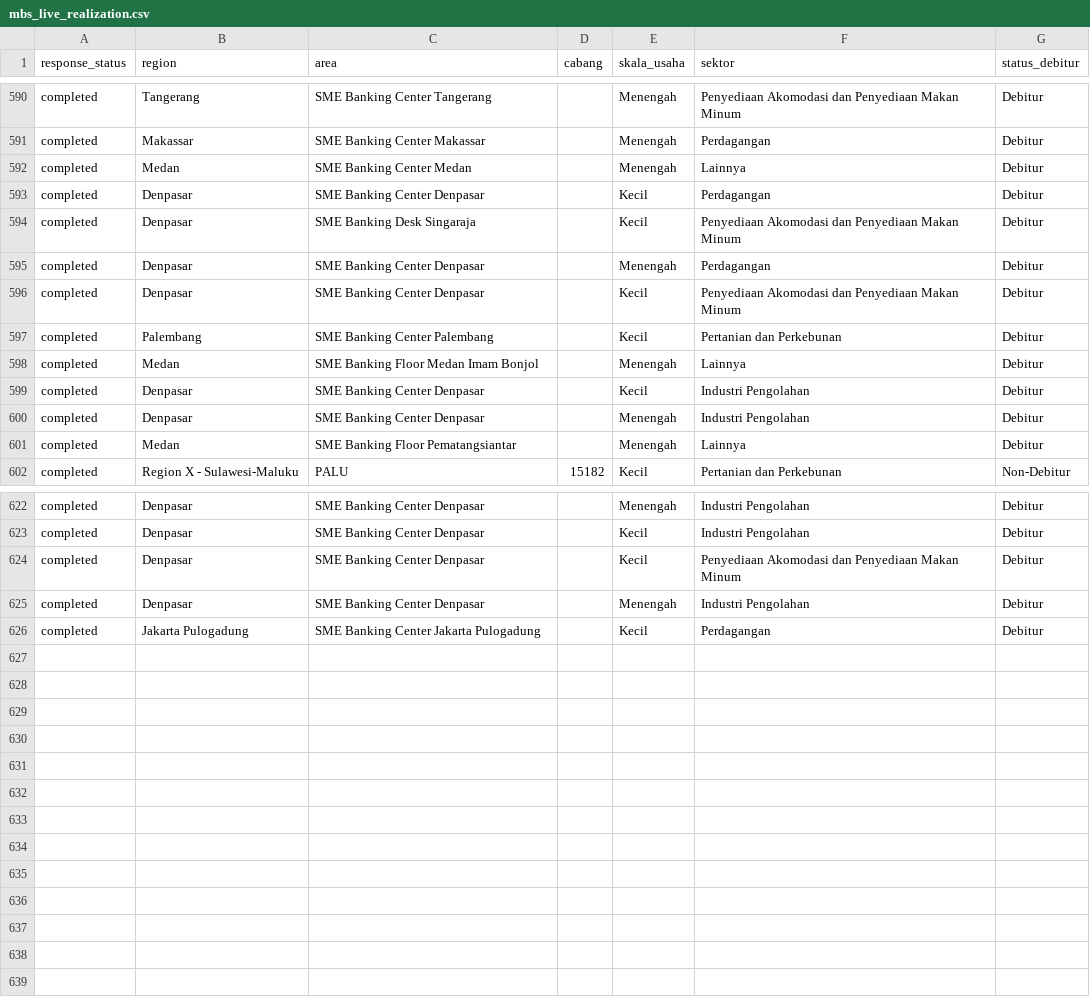
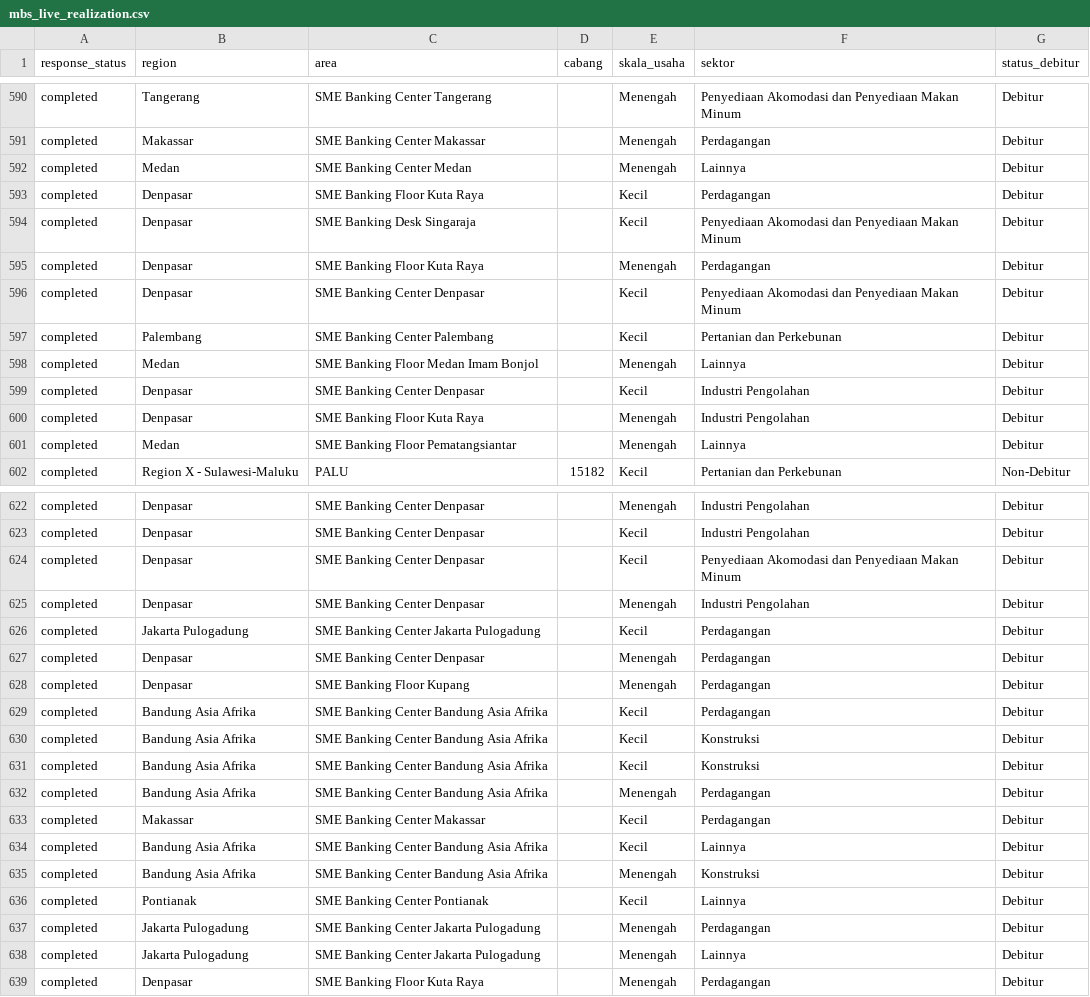
Before and after one commit to yehezkielgemini1/MBS-2026-Tracker, a CSV file: data/mbs_live_realization.csv, drawn as a sheet; only a part is shown, gaps mark what is left out; the diff covers the shown part only.

Commit message:
Auto-refresh data 2026-06-22 09:50 WIB

```diff
--- a/data/mbs_live_realization.csv
+++ b/data/mbs_live_realization.csv
@@ -592,5 +592,5 @@ completed,Makassar,SME Banking Center Makassar,,Menengah,Perdagangan,Debitur
 completed,Medan,SME Banking Center Medan,,Menengah,Lainnya,Debitur
-completed,Denpasar,SME Banking Center Denpasar,,Kecil,Perdagangan,Debitur
+completed,Denpasar,SME Banking Floor Kuta Raya,,Kecil,Perdagangan,Debitur
 completed,Denpasar,SME Banking Desk Singaraja,,Kecil,Penyediaan Akomodasi dan Penyediaan Makan Minum,Debitur
-completed,Denpasar,SME Banking Center Denpasar,,Menengah,Perdagangan,Debitur
+completed,Denpasar,SME Banking Floor Kuta Raya,,Menengah,Perdagangan,Debitur
 completed,Denpasar,SME Banking Center Denpasar,,Kecil,Penyediaan Akomodasi dan Penyediaan Makan Minum,Debitur
@@ -599,3 +599,3 @@ completed,Medan,SME Banking Floor Medan Imam Bonjol,,Menengah,Lainnya,Debitur
 completed,Denpasar,SME Banking Center Denpasar,,Kecil,Industri Pengolahan,Debitur
-completed,Denpasar,SME Banking Center Denpasar,,Menengah,Industri Pengolahan,Debitur
+completed,Denpasar,SME Banking Floor Kuta Raya,,Menengah,Industri Pengolahan,Debitur
 completed,Medan,SME Banking Floor Pematangsiantar,,Menengah,Lainnya,Debitur
@@ -626 +626,14 @@ completed,Denpasar,SME Banking Center Denpasar,,Menengah,Industri Pengolahan,Deb
 completed,Jakarta Pulogadung,SME Banking Center Jakarta Pulogadung,,Kecil,Perdagangan,Debitur
+completed,Denpasar,SME Banking Center Denpasar,,Menengah,Perdagangan,Debitur
+completed,Denpasar,SME Banking Floor Kupang,,Menengah,Perdagangan,Debitur
+completed,Bandung Asia Afrika,SME Banking Center Bandung Asia Afrika,,Kecil,Perdagangan,Debitur
+completed,Bandung Asia Afrika,SME Banking Center Bandung Asia Afrika,,Kecil,Konstruksi,Debitur
+completed,Bandung Asia Afrika,SME Banking Center Bandung Asia Afrika,,Kecil,Konstruksi,Debitur
+completed,Bandung Asia Afrika,SME Banking Center Bandung Asia Afrika,,Menengah,Perdagangan,Debitur
+completed,Makassar,SME Banking Center Makassar,,Kecil,Perdagangan,Debitur
+completed,Bandung Asia Afrika,SME Banking Center Bandung Asia Afrika,,Kecil,Lainnya,Debitur
+completed,Bandung Asia Afrika,SME Banking Center Bandung Asia Afrika,,Menengah,Konstruksi,Debitur
+completed,Pontianak,SME Banking Center Pontianak,,Kecil,Lainnya,Debitur
+completed,Jakarta Pulogadung,SME Banking Center Jakarta Pulogadung,,Menengah,Perdagangan,Debitur
+completed,Jakarta Pulogadung,SME Banking Center Jakarta Pulogadung,,Menengah,Lainnya,Debitur
+completed,Denpasar,SME Banking Floor Kuta Raya,,Menengah,Perdagangan,Debitur
```
Also changed, not shown: 2 edited cells elsewhere in this file, 1 other file.
